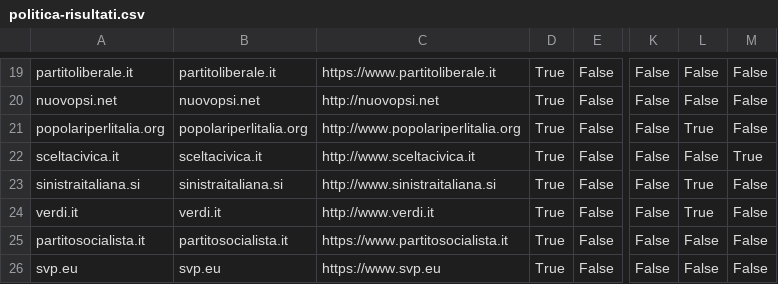
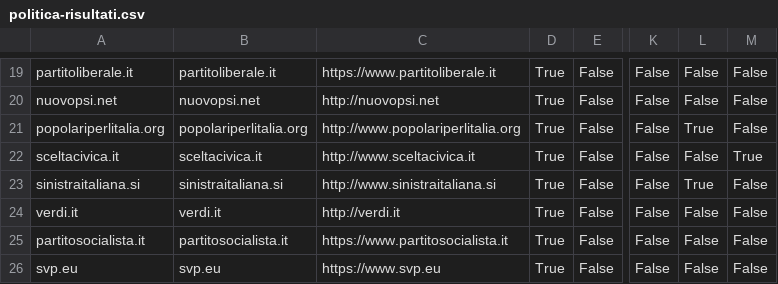
Before and after one commit to sicurezzadeimedia/italia, a CSV file: politica-risultati.csv, drawn as a sheet; only a part is shown, gaps mark what is left out; the diff names each change by its address in the sheet, - before the commit and + after, or states it on an @@ line.

Commit message:
update scan

```diff
--- a/politica-risultati.csv
+++ b/politica-risultati.csv
-C24: http://www.verdi.it
+C24: http://verdi.it
-L24: True
+L24: False
```
